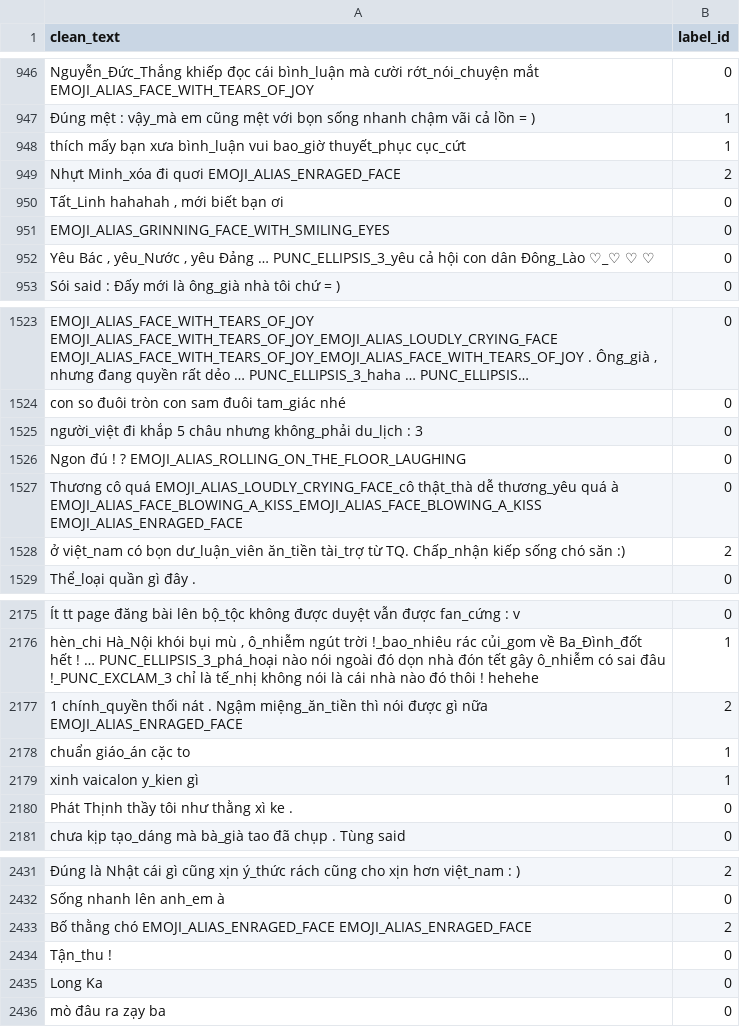
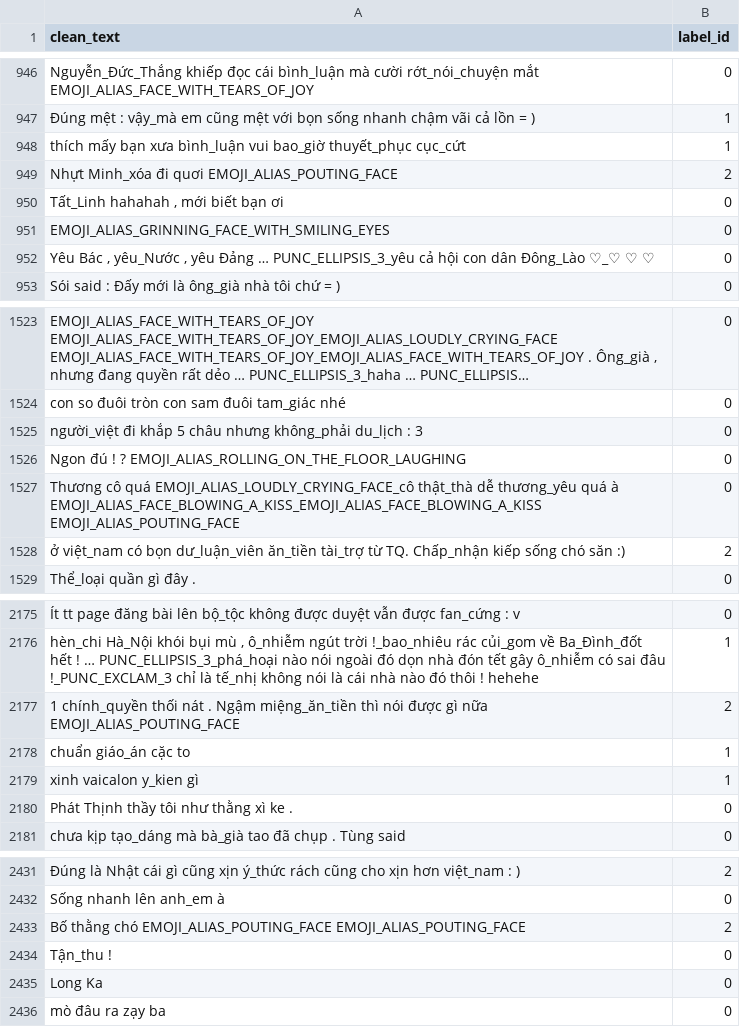
Before and after one commit to quocthaile/social_media_mining, a CSV file: dataset-vihsd/preprocessed_dev.csv, drawn as a sheet; only a part is shown, gaps mark what is left out; long unchanged cells end in …; the diff names each change by its address in the sheet, - before the commit and + after, or states it on an @@ line.

```diff
--- a/dataset-vihsd/preprocessed_dev.csv
+++ b/dataset-vihsd/preprocessed_dev.csv
-A949 (clean_text): …đi quơi EMOJI_ALIAS_ENRAGED_FACE
+A949 (clean_text): …đi quơi EMOJI_ALIAS_POUTING_FACE
-A1527 (clean_text): …à EMOJI_ALIAS_FACE_BLOWING_A_KISS_EMOJI_ALIAS_FACE_BLOWING_A_KISS EMOJI_ALIAS_ENRAGED_FACE
+A1527 (clean_text): …à EMOJI_ALIAS_FACE_BLOWING_A_KISS_EMOJI_ALIAS_FACE_BLOWING_A_KISS EMOJI_ALIAS_POUTING_FACE
-A2177 (clean_text): …gì nữa EMOJI_ALIAS_ENRAGED_FACE
+A2177 (clean_text): …gì nữa EMOJI_ALIAS_POUTING_FACE
-A2433 (clean_text): …thằng chó EMOJI_ALIAS_ENRAGED_FACE EMOJI_ALIAS_ENRAGED_FACE
+A2433 (clean_text): …thằng chó EMOJI_ALIAS_POUTING_FACE EMOJI_ALIAS_POUTING_FACE
```
Also changed, not shown: dataset-vihsd/features_dev.csv, dataset-vihsd/preprocessed_test.csv, 27 other files.
